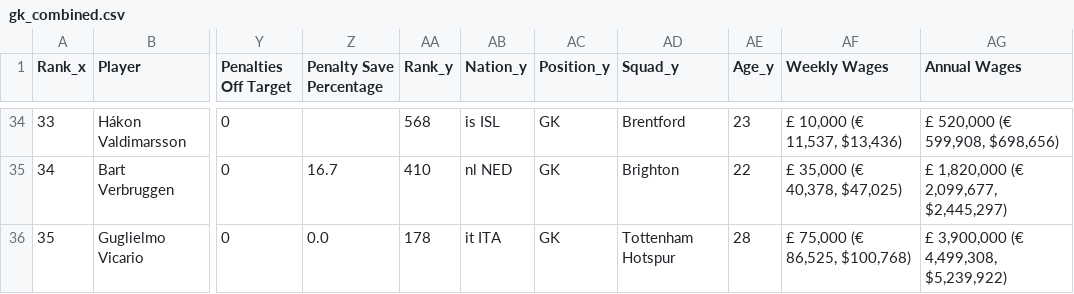
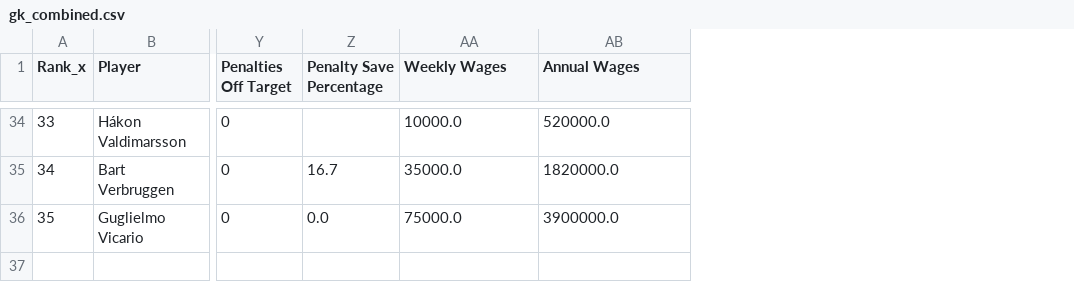
Before and after one commit to harrisben73-gif/ben_harris_empirical_project, a CSV file: goalkeeper_analysis/data/clean/gk_combined.csv, drawn as a sheet; only a part is shown, gaps mark what is left out; removed rows and columns are numbered as before the commit, all else as after; the diff covers the shown part only; the diff names each change by its address in the sheet, - before the commit and + after, or states it on an @@ line.

```diff
--- a/goalkeeper_analysis/data/clean/gk_combined.csv
+++ b/goalkeeper_analysis/data/clean/gk_combined.csv
-column AA (Rank_y), rows 34-36: 568 | 410 | 178
-column AB (Nation_y), rows 34-36: is ISL | nl NED | it ITA
-column AC (Position_y), rows 34-36: all GK
-column AD (Squad_y), rows 34-36: Brentford | Brighton | Tottenham Hotspur
-column AE (Age_y), rows 34-36: 23 | 22 | 28
-AA34 (Weekly Wages): £ 10,000 (€ 11,537, $13,436)
+AA34 (Weekly Wages): 10000.0
-AB34 (Annual Wages): £ 520,000 (€ 599,908, $698,656)
+AB34 (Annual Wages): 520000.0
-AA35 (Weekly Wages): £ 35,000 (€ 40,378, $47,025)
+AA35 (Weekly Wages): 35000.0
-AB35 (Annual Wages): £ 1,820,000 (€ 2,099,677, $2,445,297)
+AB35 (Annual Wages): 1820000.0
-AA36 (Weekly Wages): £ 75,000 (€ 86,525, $100,768)
+AA36 (Weekly Wages): 75000.0
-AB36 (Annual Wages): £ 3,900,000 (€ 4,499,308, $5,239,922)
+AB36 (Annual Wages): 3900000.0
```
Also changed, not shown: 64 edited cells elsewhere in this file, 4 other files.
